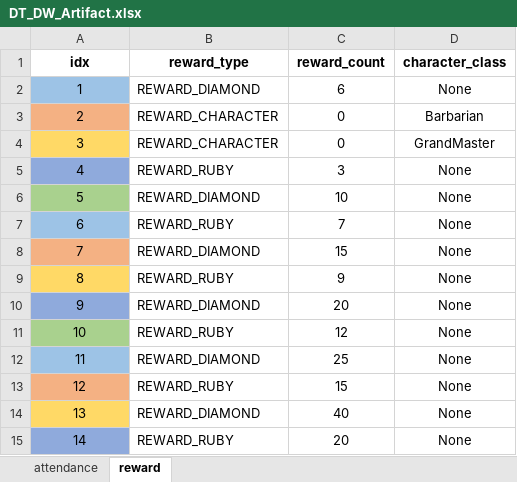
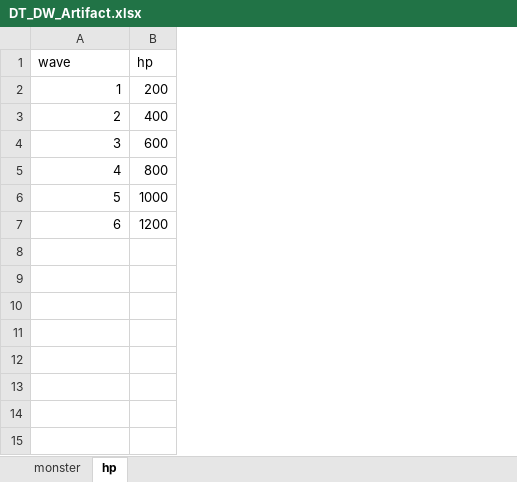
Before and after one commit to sinwonsuk/git_test, an Excel workbook: DT_DW_Artifact.xlsx, sheet hp, drawn as a sheet; values as stored, in another font and other column widths than the file's, no borders; removed rows and columns are numbered as before the commit, all else as after; the diff names each change by its address in the sheet, - before the commit and + after, or states it on an @@ line.

```diff
--- a/DT_DW_Artifact.xlsx (sheet hp)
+++ b/DT_DW_Artifact.xlsx (sheet hp)
-sheet tab: attendance
+sheet tab: monster
-sheet tab: reward
+sheet tab: hp
-column B (reward_type), rows 2-7: REWARD_DIAMOND | REWARD_CHARACTER | REWARD_CHARACTER | REWARD_RUBY | REWARD_DIAMOND | REWARD_RUBY
-column C (reward_count), rows 2-7: 6 | 0 | 0 | 3 | 10 | 7
-column D (character_class), rows 2-7: None | Barbarian | GrandMaster | None | None | None
+column B (hp), rows 2-7: 200 | 400 | 600 | 800 | 1000 | 1200
-A1: idx
+A1: wave
@@ A1 bold: on → off, alignment: center → left @@
-A2:A7 alignment: center
+A2:A7 alignment: right
-A2 fill: #9DC3E6
+A2 fill: none
-A3 fill: #F4B183
+A3 fill: none
-A4 fill: #FFD966
+A4 fill: none
-A5 fill: #8FAADC
+A5 fill: none
-A6 fill: #A9D18E
+A6 fill: none
-A7 fill: #9DC3E6
+A7 fill: none
-row 8: 7 | REWARD_DIAMOND | 15 | None
-row 9: 8 | REWARD_RUBY | 9 | None
-row 10: 9 | REWARD_DIAMOND | 20 | None
-row 11: 10 | REWARD_RUBY | 12 | None
-row 12: 11 | REWARD_DIAMOND | 25 | None
-row 13: 12 | REWARD_RUBY | 15 | None
-row 14: 13 | REWARD_DIAMOND | 40 | None
-row 15: 14 | REWARD_RUBY | 20 | None
```
Also changed, not shown: sheet monster, 2 other files.
